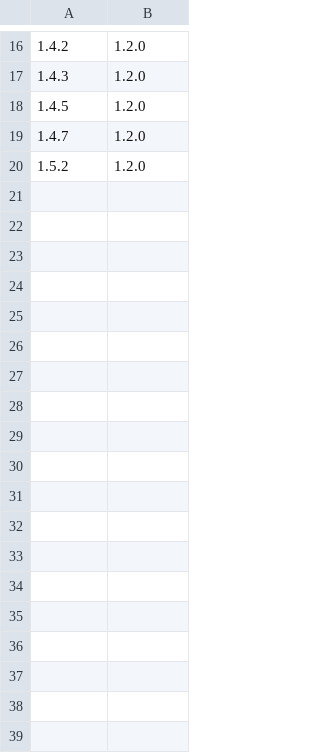
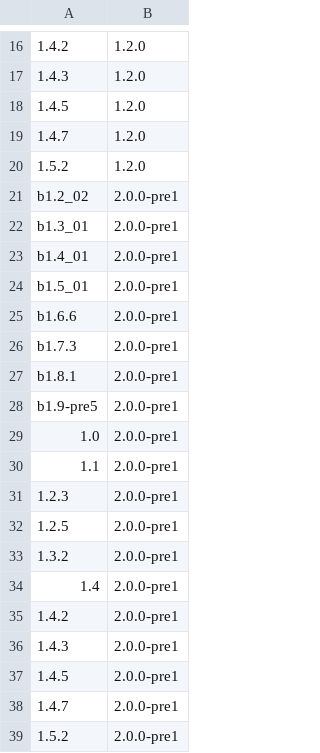
Before and after one commit to ThexXTURBOXx/UpdateJSONs, a CSV file: block-helper.csv, drawn as a sheet; only a part is shown, gaps mark what is left out; the diff names each change by its address in the sheet, - before the commit and + after, or states it on an @@ line.

Commit message:
Update block-helper.csv

```diff
--- a/block-helper.csv
+++ b/block-helper.csv
+row 21: b1.2_02 | 2.0.0-pre1
+row 22: b1.3_01 | 2.0.0-pre1
+row 23: b1.4_01 | 2.0.0-pre1
+row 24: b1.5_01 | 2.0.0-pre1
+row 25: b1.6.6 | 2.0.0-pre1
+row 26: b1.7.3 | 2.0.0-pre1
+row 27: b1.8.1 | 2.0.0-pre1
+row 28: b1.9-pre5 | 2.0.0-pre1
+row 29: 1.0 | 2.0.0-pre1
+row 30: 1.1 | 2.0.0-pre1
+row 31: 1.2.3 | 2.0.0-pre1
+row 32: 1.2.5 | 2.0.0-pre1
+row 33: 1.3.2 | 2.0.0-pre1
+row 34: 1.4 | 2.0.0-pre1
+row 35: 1.4.2 | 2.0.0-pre1
+row 36: 1.4.3 | 2.0.0-pre1
+row 37: 1.4.5 | 2.0.0-pre1
+row 38: 1.4.7 | 2.0.0-pre1
+row 39: 1.5.2 | 2.0.0-pre1
```
